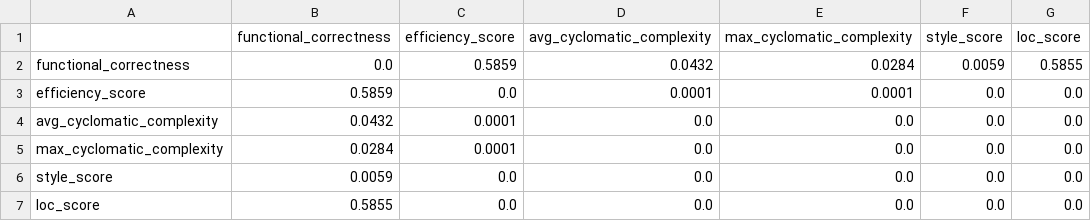
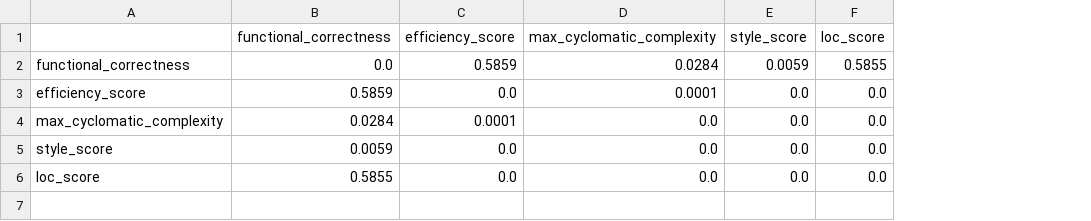
Before and after one commit to tcc-inatel-2025/PoE-Evaluation, a CSV file: results/plots/rank_concordance/inter_metric_spearman_pvalues.csv, drawn as a sheet; removed rows and columns are numbered as before the commit, all else as after; the diff names each change by its address in the sheet, - before the commit and + after, or states it on an @@ line.

```diff
--- a/results/plots/rank_concordance/inter_metric_spearman_pvalues.csv
+++ b/results/plots/rank_concordance/inter_metric_spearman_pvalues.csv
-column D (avg_cyclomatic_complexity), rows 2-3: 0.0432 | 0.0001; rows 5-7: all 0.0
-row 4: avg_cyclomatic_complexity | 0.0432 | 0.0001 | 0.0 | 0.0 | 0.0 | 0.0
```
Also changed, not shown: results/plots/rank_concordance/inter_metric_spearman_correlation.csv, 10 other files.
